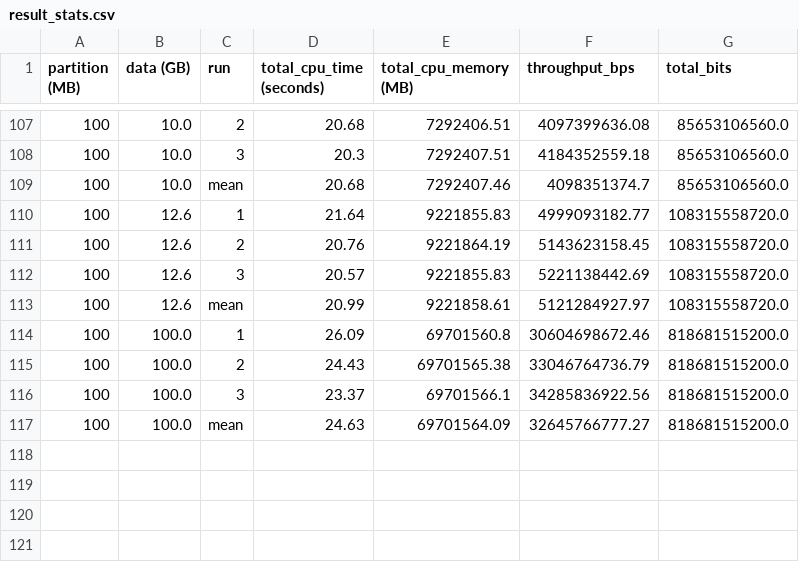
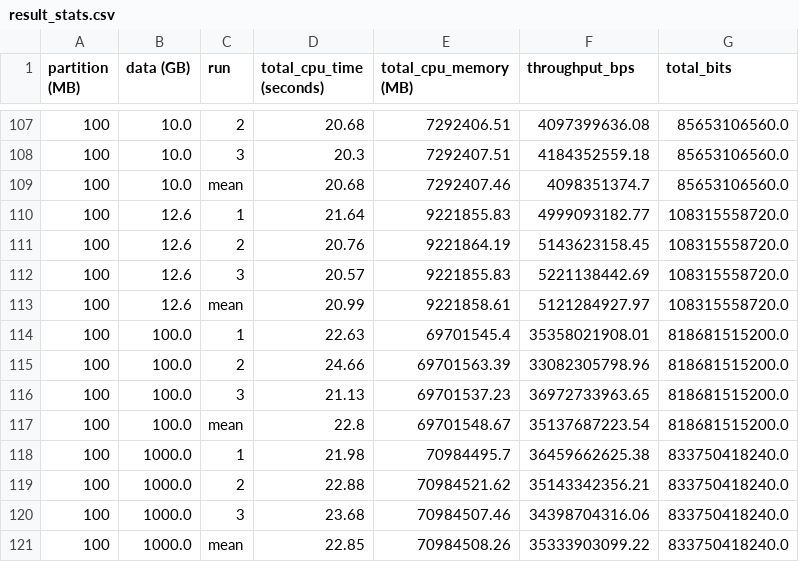
Before and after one commit to mstaylor/AI-for-Astronomy, a CSV file: aws/results/result_stats.csv, drawn as a sheet; only a part is shown, gaps mark what is left out.

```diff
--- a/aws/results/result_stats.csv
+++ b/aws/results/result_stats.csv
@@ -113,5 +113,9 @@ partition (MB),data (GB),run,total_cpu_time (seconds),total_cpu_memory (MB),thro
 100,12.6,mean,20.99,9221858.61,5121284927.97,108315558720.0
-100,100.0,1,26.09,69701560.8,30604698672.46,818681515200.0
-100,100.0,2,24.43,69701565.38,33046764736.79,818681515200.0
-100,100.0,3,23.37,69701566.1,34285836922.56,818681515200.0
-100,100.0,mean,24.63,69701564.09,32645766777.27,818681515200.0
+100,100.0,1,22.63,69701545.4,35358021908.01,818681515200.0
+100,100.0,2,24.66,69701563.39,33082305798.96,818681515200.0
+100,100.0,3,21.13,69701537.23,36972733963.65,818681515200.0
+100,100.0,mean,22.8,69701548.67,35137687223.54,818681515200.0
+100,1000.0,1,21.98,70984495.7,36459662625.38,833750418240.0
+100,1000.0,2,22.88,70984521.62,35143342356.21,833750418240.0
+100,1000.0,3,23.68,70984507.46,34398704316.06,833750418240.0
+100,1000.0,mean,22.85,70984508.26,35333903099.22,833750418240.0
```
Also changed, not shown: aws/results/result_stats_adjusted.csv, aws/results/state_machine_logs.csv, 11 other files.
